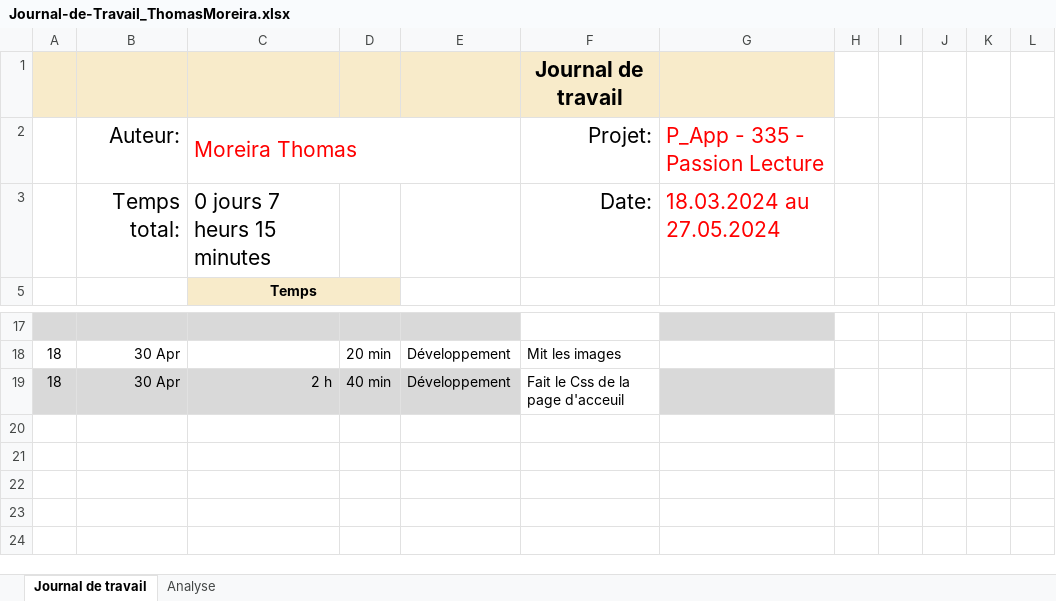
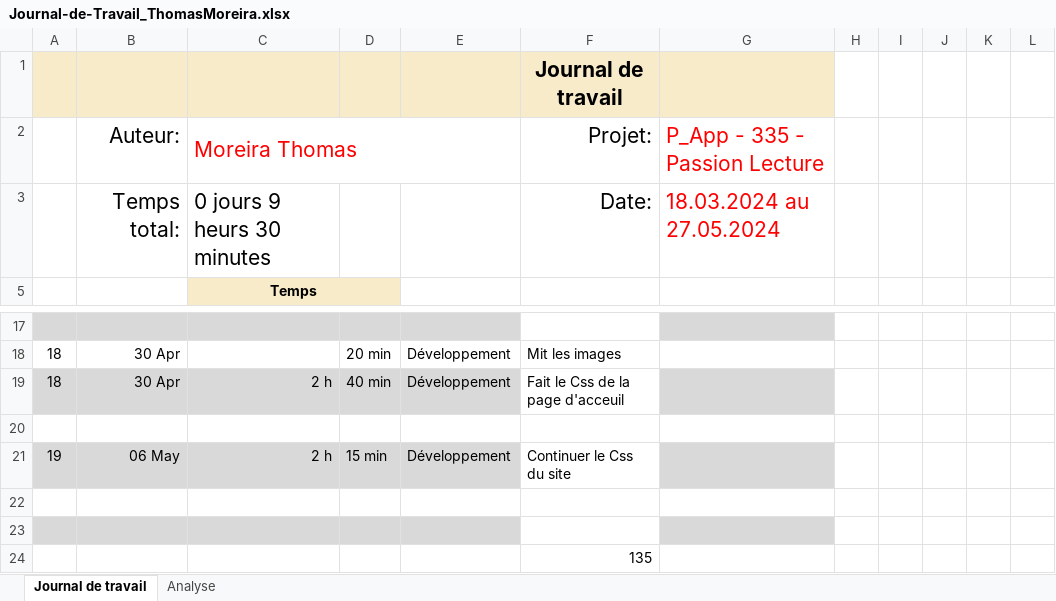
Before and after one commit to romaindenis1/P_PassionLecture, an Excel workbook: Journaux/Journal-de-Travail_ThomasMoreira.xlsx, sheet Journal de travail, drawn as a sheet; only a part is shown, gaps mark what is left out; values as stored, in another font and other column widths than the file's, no borders; conditional formats and table styles not drawn; the diff names each change by its address in the sheet, - before the commit and + after, or states it on an @@ line.

Commit message:
chore (Journal) : Fait le journal

```diff
--- a/Journaux/Journal-de-Travail_ThomasMoreira.xlsx (sheet Journal de travail)
+++ b/Journaux/Journal-de-Travail_ThomasMoreira.xlsx (sheet Journal de travail)
-C3: 0 jours 7 heurs 15 minutes
+C3: 0 jours 9 heurs 30 minutes
+row 20: (empty)
+row 21: 19 | 06 May | 2 h | 15 min | Développement | Continuer le Css du site
+row 22: (empty)
+row 23: (empty)
+row 24:  |  |  |  |  | 135
```
Also changed, not shown: sheet Analyse, hidden cells, charts or pictures.
